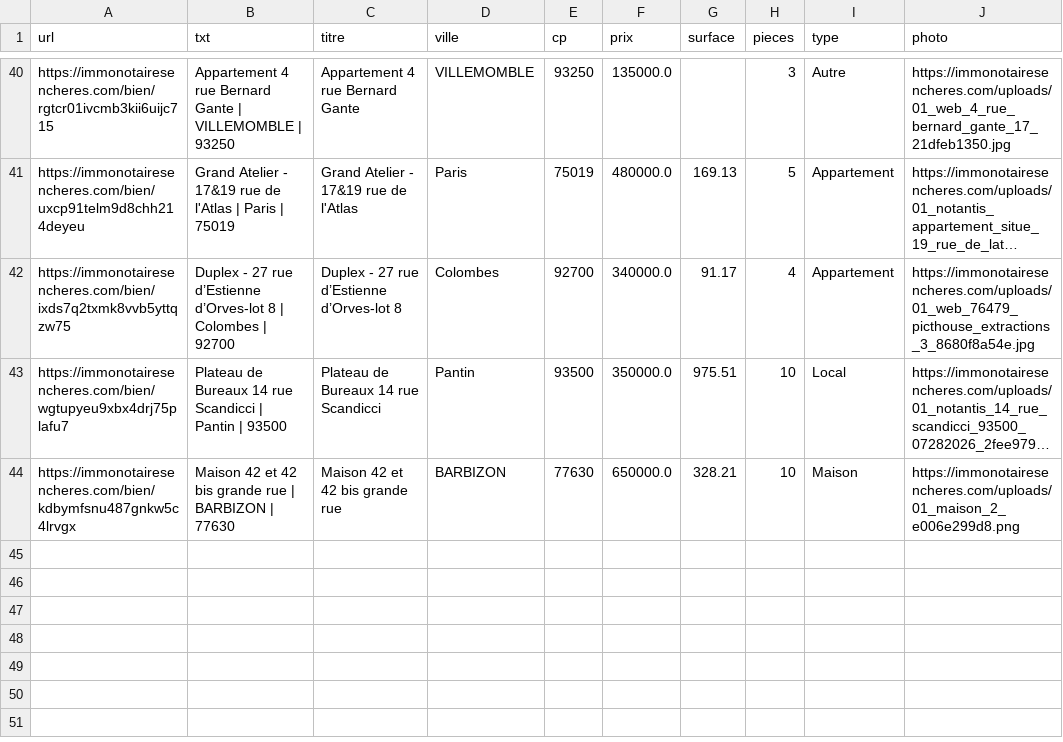
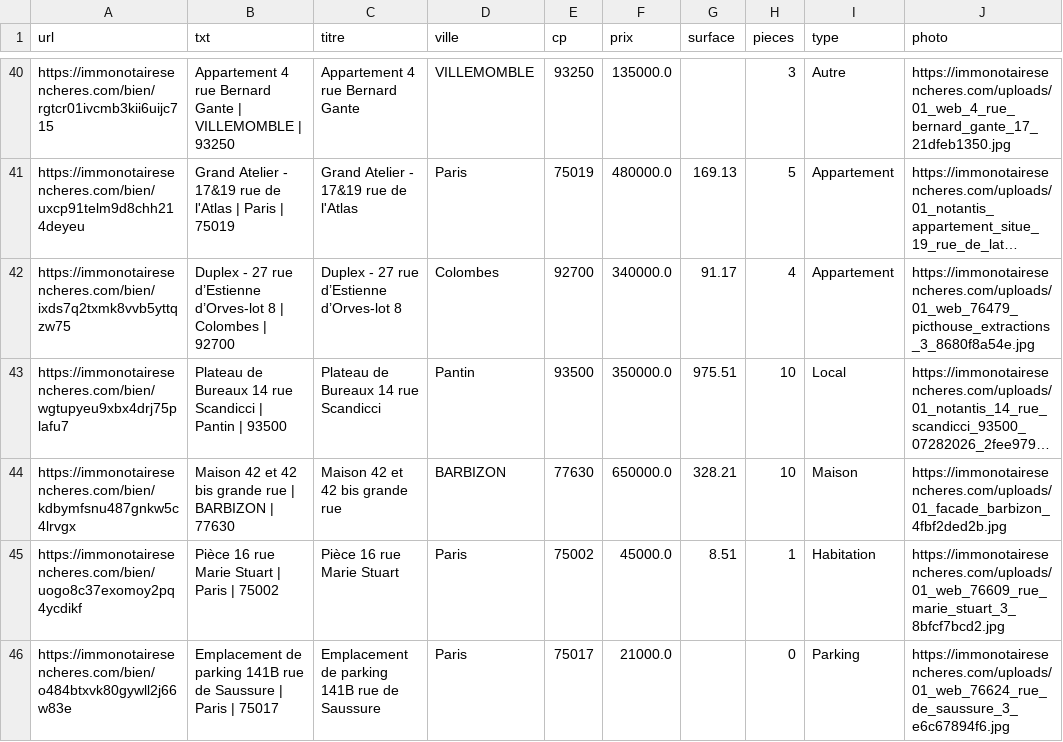
Before and after one commit to mathiasrou/viager-scraper, a CSV file: historique_immonotaires.csv, drawn as a sheet; only a part is shown, gaps mark what is left out; long unchanged cells end in …; the diff names each change by its address in the sheet, - before the commit and + after, or states it on an @@ line.

Commit message:
update historiques

```diff
--- a/historique_immonotaires.csv
+++ b/historique_immonotaires.csv
-J44 (photo): https://immonotairesencheres.com/uploads/01_maison_2_e006e299d8.png
+J44 (photo): https://immonotairesencheres.com/uploads/01_facade_barbizon_4fbf2ded2b.jpg
+row 45: https://immonotairesencheres.com/bien/uogo8c37exomoy2pq4ycdikf | Pièce 16 rue Marie Stuart | Paris | 75002 | Pièce 16 rue Marie Stuart | Paris | 75002 | 45000.0 | 8.51 | 1 | Habitation | https://immonotairesencheres.com/uploads/01_web_76609_rue_marie_stuart_3_8bfcf7bcd2.jpg
+row 46: https://immonotairesencheres.com/bien/o484btxvk80gywll2j66w83e | Emplacement de parking 141B rue de Saussure | Paris | 75017 | Emplacement de parking 141B rue de Saussure | Paris | 75017 | 21000.0 |  | 0 | Parking | https://immonotairesencheres.com/uploads/01_web_76624_rue_de_saussure_3_e6c67894f6.jpg
```
Also changed, not shown: historique_avoventes.csv, historique_ids.csv, 1 other file.
